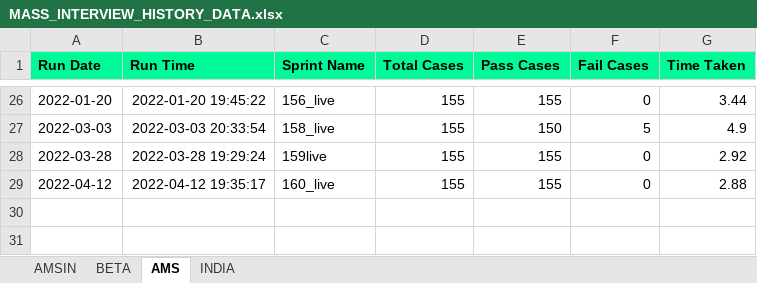
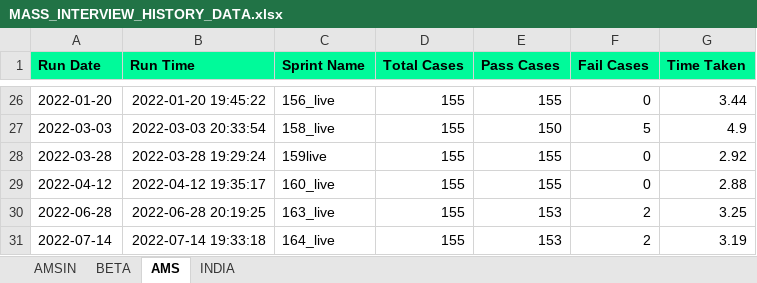
Before and after one commit to Vinod-E/POMdataDriven, an Excel workbook: Reports/Graph_Sprint_Data/MASS_INTERVIEW_HISTORY_DATA.xlsx, sheet AMS, drawn as a sheet; only a part is shown, gaps mark what is left out; values as stored, in another font and other column widths than the file's, no borders; the diff names each change by its address in the sheet, - before the commit and + after, or states it on an @@ line.

```diff
--- a/Reports/Graph_Sprint_Data/MASS_INTERVIEW_HISTORY_DATA.xlsx (sheet AMS)
+++ b/Reports/Graph_Sprint_Data/MASS_INTERVIEW_HISTORY_DATA.xlsx (sheet AMS)
+row 30: 2022-06-28 | 2022-06-28 20:19:25 | 163_live | 155 | 153 | 2 | 3.25
+row 31: 2022-07-14 | 2022-07-14 19:33:18 | 164_live | 155 | 153 | 2 | 3.19
```
Also changed, not shown: sheet AMSIN, sheet BETA, Reports/Graph_Sprint_Data/E2E_REGRESSION_HISTORY_DATA.xlsx, Reports/Graph_Sprint_Data/INTERVIEW_CANCELLATION_HISTORY_DATA.xlsx, 29 other files.
